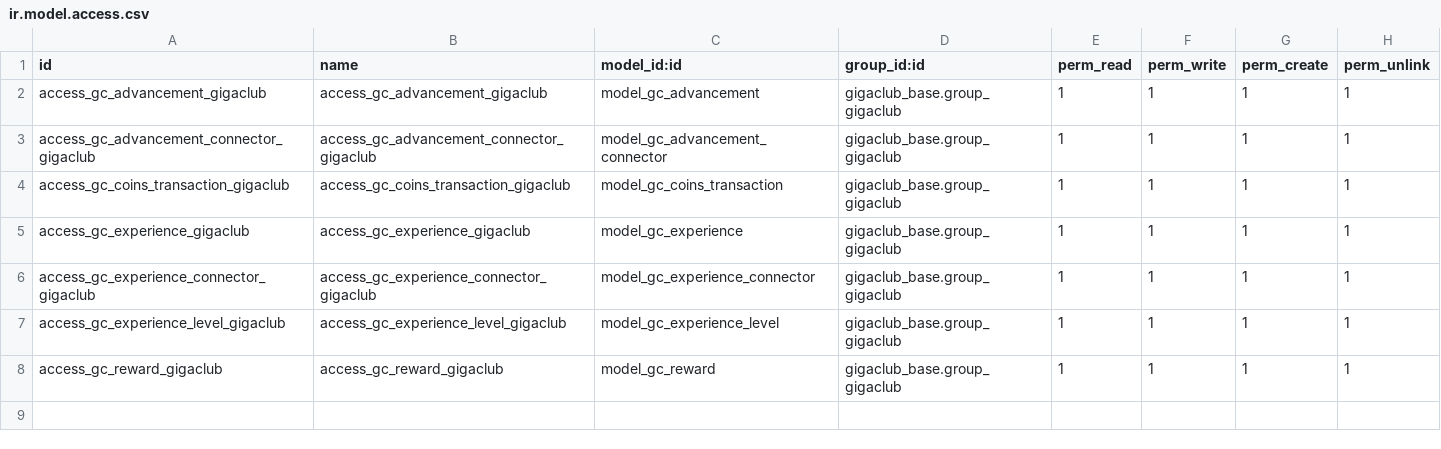
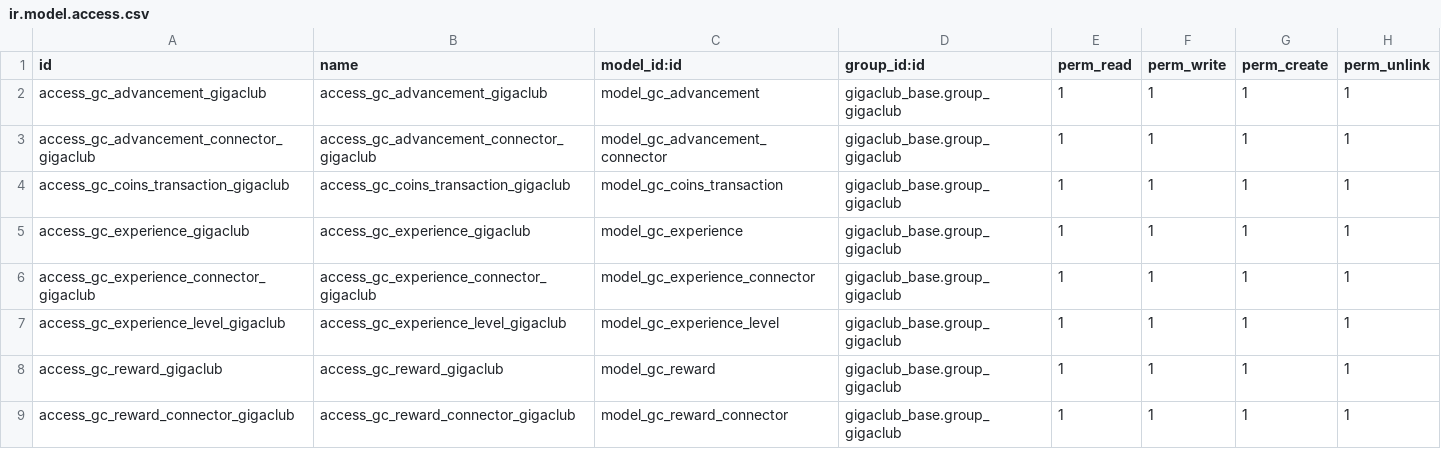
Before and after one commit to gigaclub/gigaclub_odoo, a CSV file: gigaclub_gamification/security/ir.model.access.csv, drawn as a sheet.

Commit message:
connectors for team

```diff
--- a/gigaclub_gamification/security/ir.model.access.csv
+++ b/gigaclub_gamification/security/ir.model.access.csv
@@ -8 +8,2 @@ access_gc_experience_level_gigaclub,access_gc_experience_level_gigaclub,model_gc
 access_gc_reward_gigaclub,access_gc_reward_gigaclub,model_gc_reward,gigaclub_base.group_gigaclub,1,1,1,1
+access_gc_reward_connector_gigaclub,access_gc_reward_connector_gigaclub,model_gc_reward_connector,gigaclub_base.group_gigaclub,1,1,1,1
```
Also changed, not shown: 10 other files.
